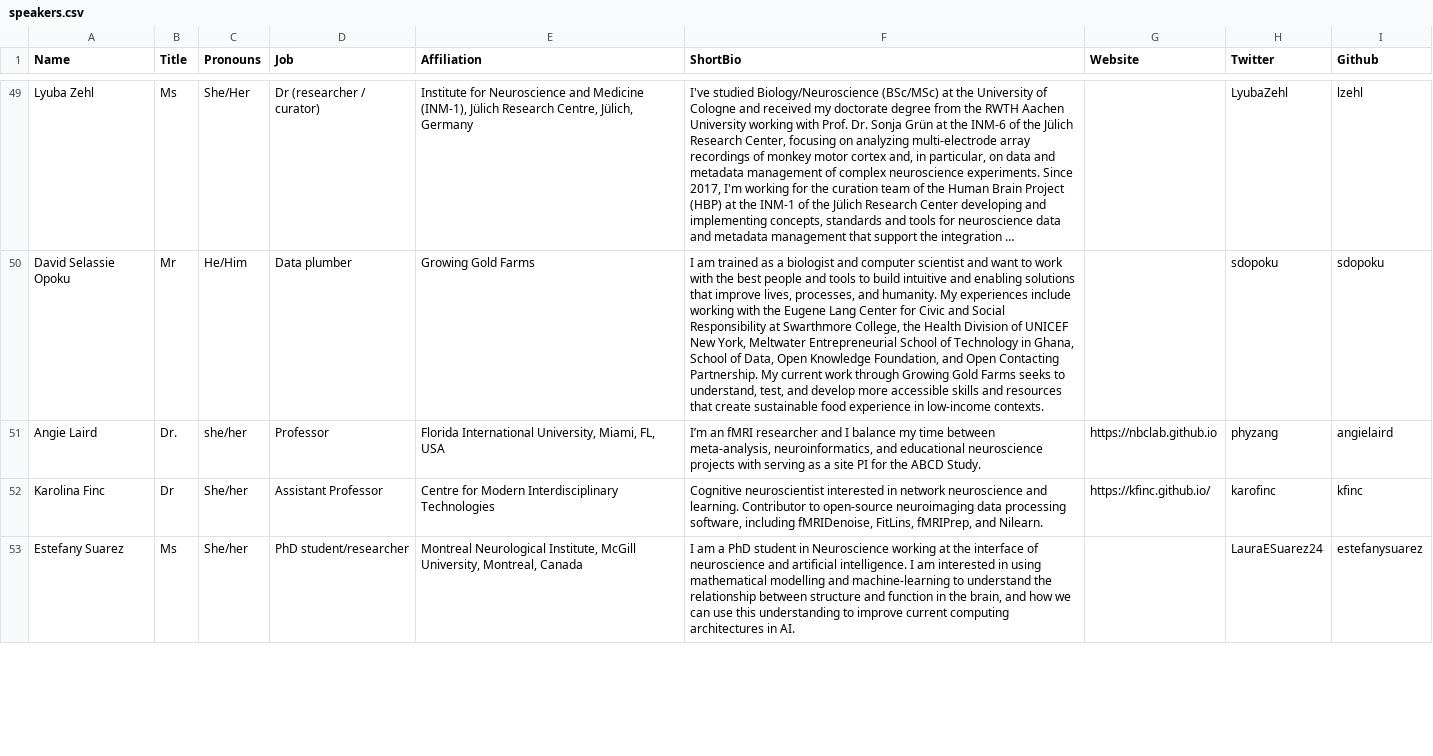
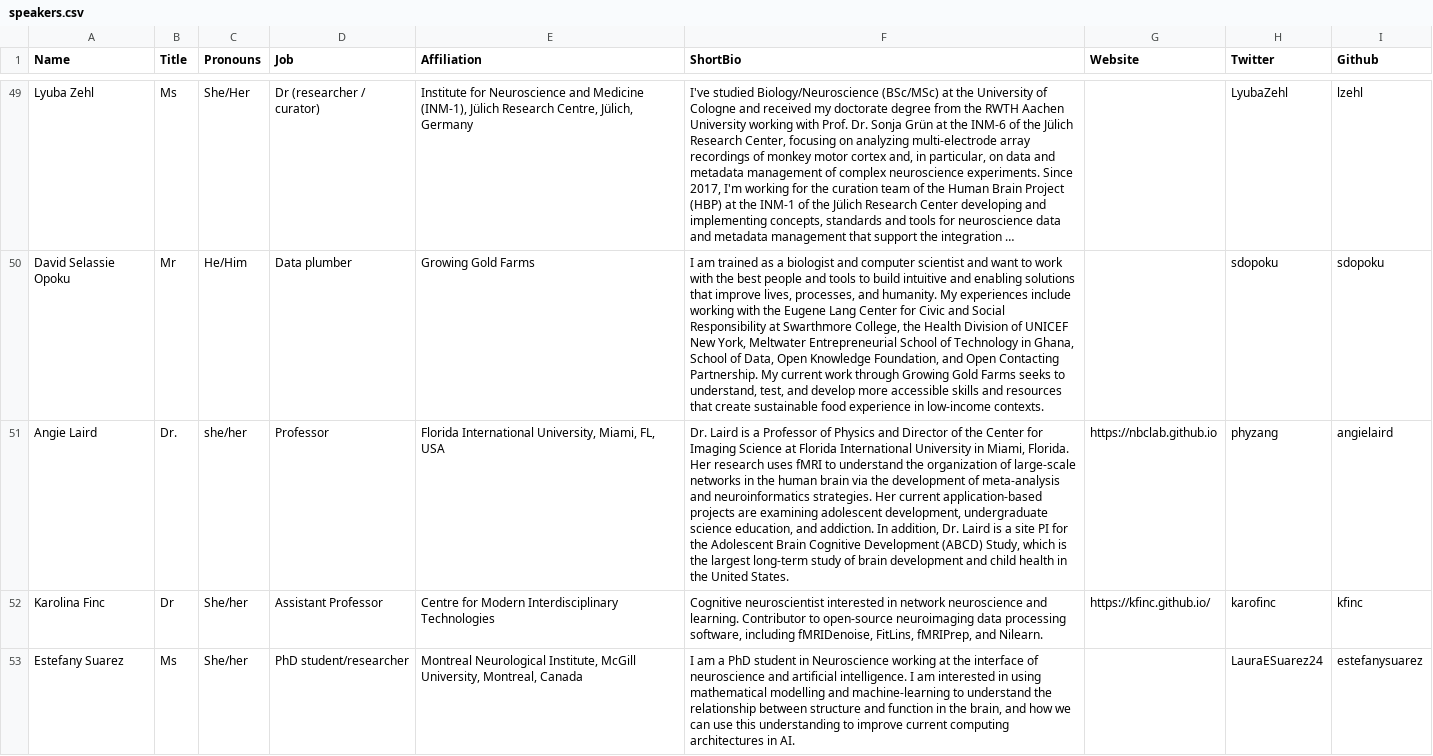
Before and after one commit to ohbm/osr2020, a CSV file: _data/speakers.csv, drawn as a sheet; only a part is shown, gaps mark what is left out; long unchanged cells end in …; the diff names each change by its address in the sheet, - before the commit and + after, or states it on an @@ line.

Commit message:
update speaker bio

```diff
--- a/_data/speakers.csv
+++ b/_data/speakers.csv
-F51 (ShortBio): I’m an fMRI researcher and I balance my time between meta-analysis, neuroinformatics, and educational neuroscience projects with serving as a site PI for the ABCD Study.
+F51 (ShortBio): Dr. Laird is a Professor of Physics and Director of the Center for Imaging Science at Florida International University in Miami, Florida. Her research uses fMRI to understand the organization of large-scale networks in the human brain via the development of meta-analysis and neuroinformatics strategies. Her current application-based projects are examining adolescent development, undergraduate science education, and addiction. In addition, Dr. Laird is a site PI for the Adolescent Brain Cognitive Development (ABCD) Study, which is the largest long-term study of brain development and child health in the United States.
```
